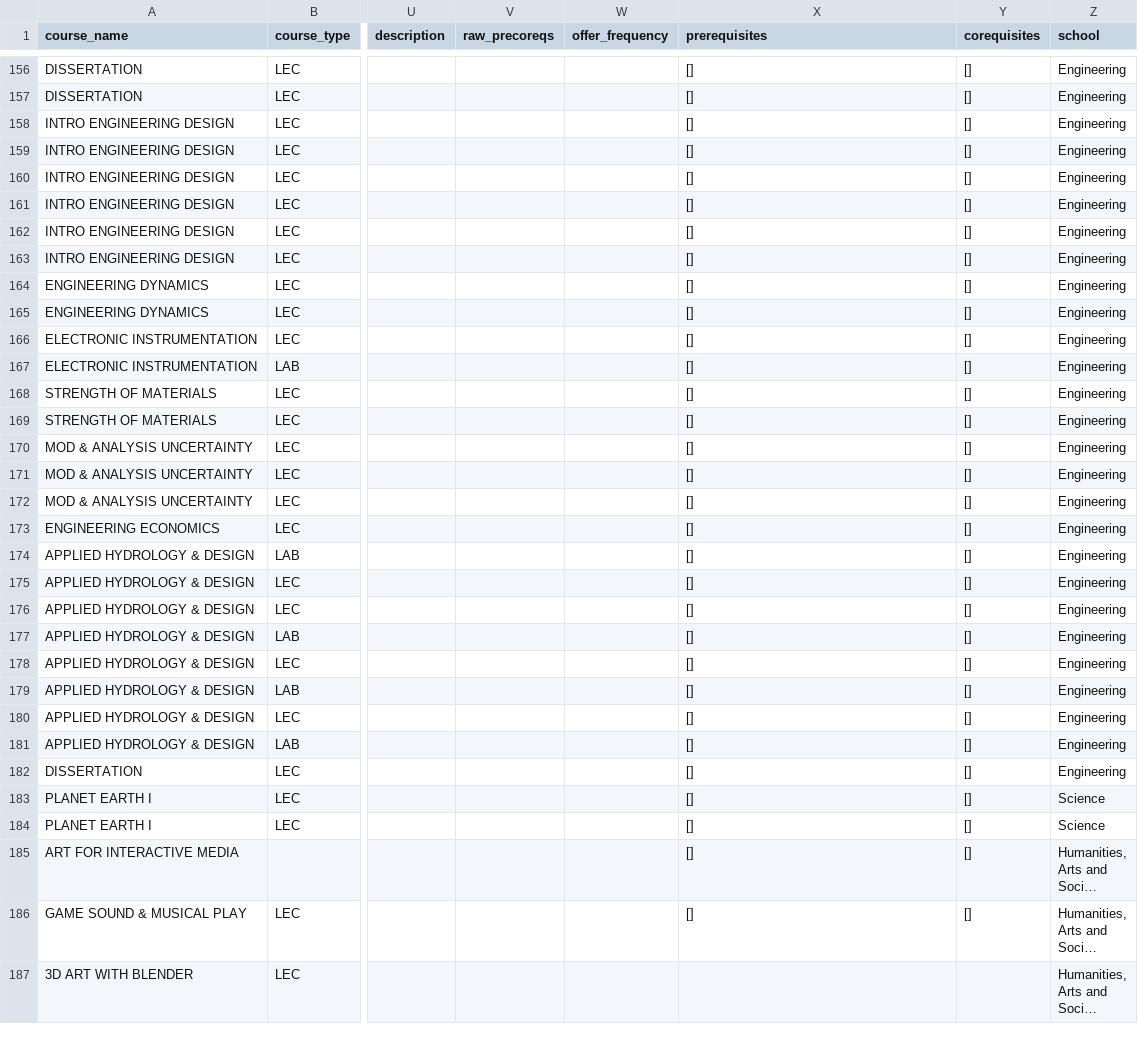
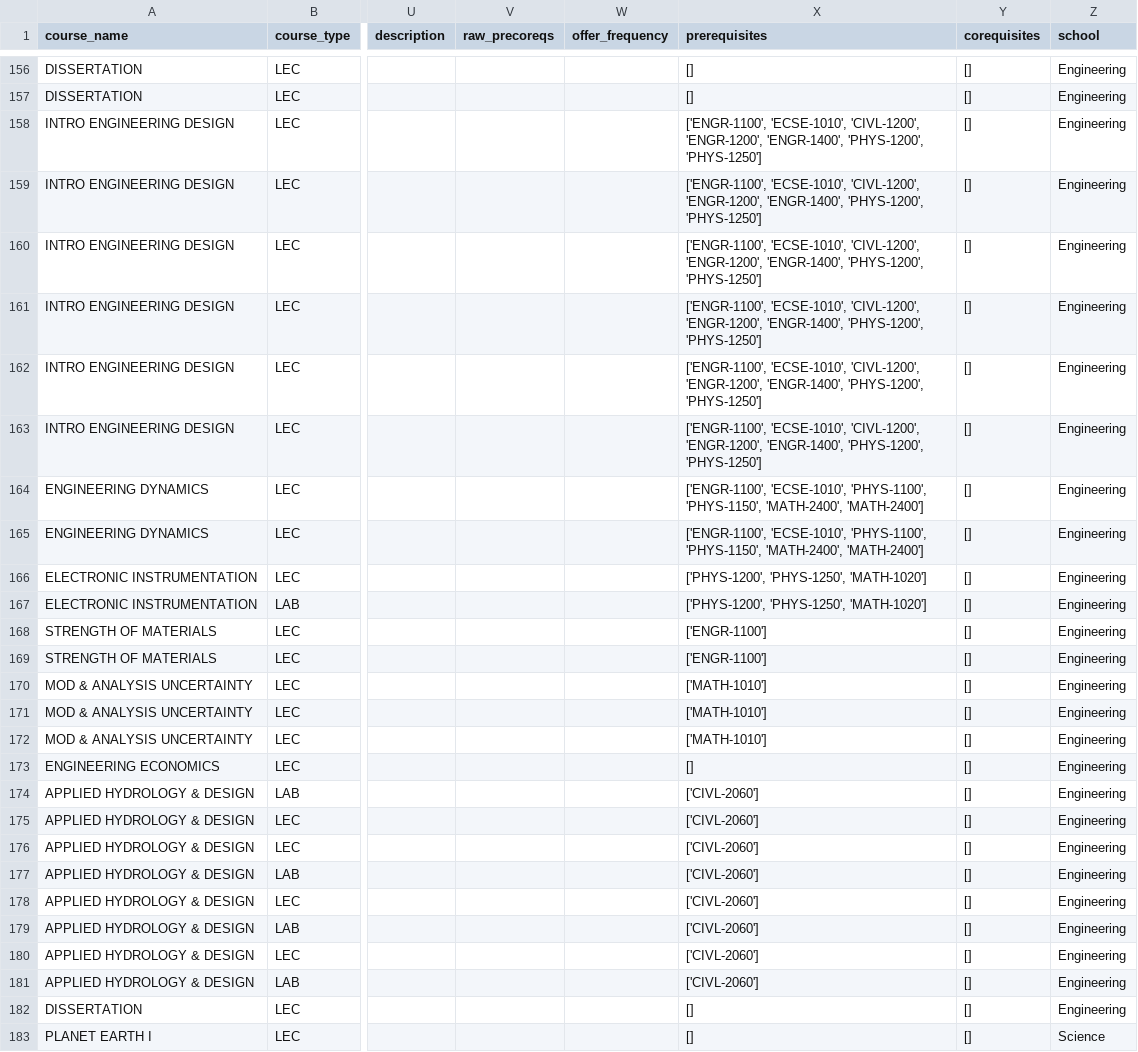
Before and after one commit to YACS-RCOS/yacs.n, a CSV file: rpi_data/summer-2023.csv, drawn as a sheet; only a part is shown, gaps mark what is left out; the shorter side is filled out with more unchanged rows; long unchanged cells end in …; the diff covers the shown part only; the diff names each change by its address in the sheet, - before the commit and + after, or states it on an @@ line.

```diff
--- a/rpi_data/summer-2023.csv
+++ b/rpi_data/summer-2023.csv
-X158:X163 (prerequisites): []
+X158:X163 (prerequisites): ['ENGR-1100', 'ECSE-1010', 'CIVL-1200', 'ENGR-1200', 'ENGR-1400', 'PHYS-1200', 'PHYS-1250']
-X164:X165 (prerequisites): []
+X164:X165 (prerequisites): ['ENGR-1100', 'ECSE-1010', 'PHYS-1100', 'PHYS-1150', 'MATH-2400', 'MATH-2400']
-X166:X167 (prerequisites): []
+X166:X167 (prerequisites): ['PHYS-1200', 'PHYS-1250', 'MATH-1020']
-X168:X169 (prerequisites): []
+X168:X169 (prerequisites): ['ENGR-1100']
-X170:X172 (prerequisites): []
+X170:X172 (prerequisites): ['MATH-1010']
-X174:X181 (prerequisites): []
+X174:X181 (prerequisites): ['CIVL-2060']
```
Also changed, not shown: 106 edited cells elsewhere in this file, 16 other files.
